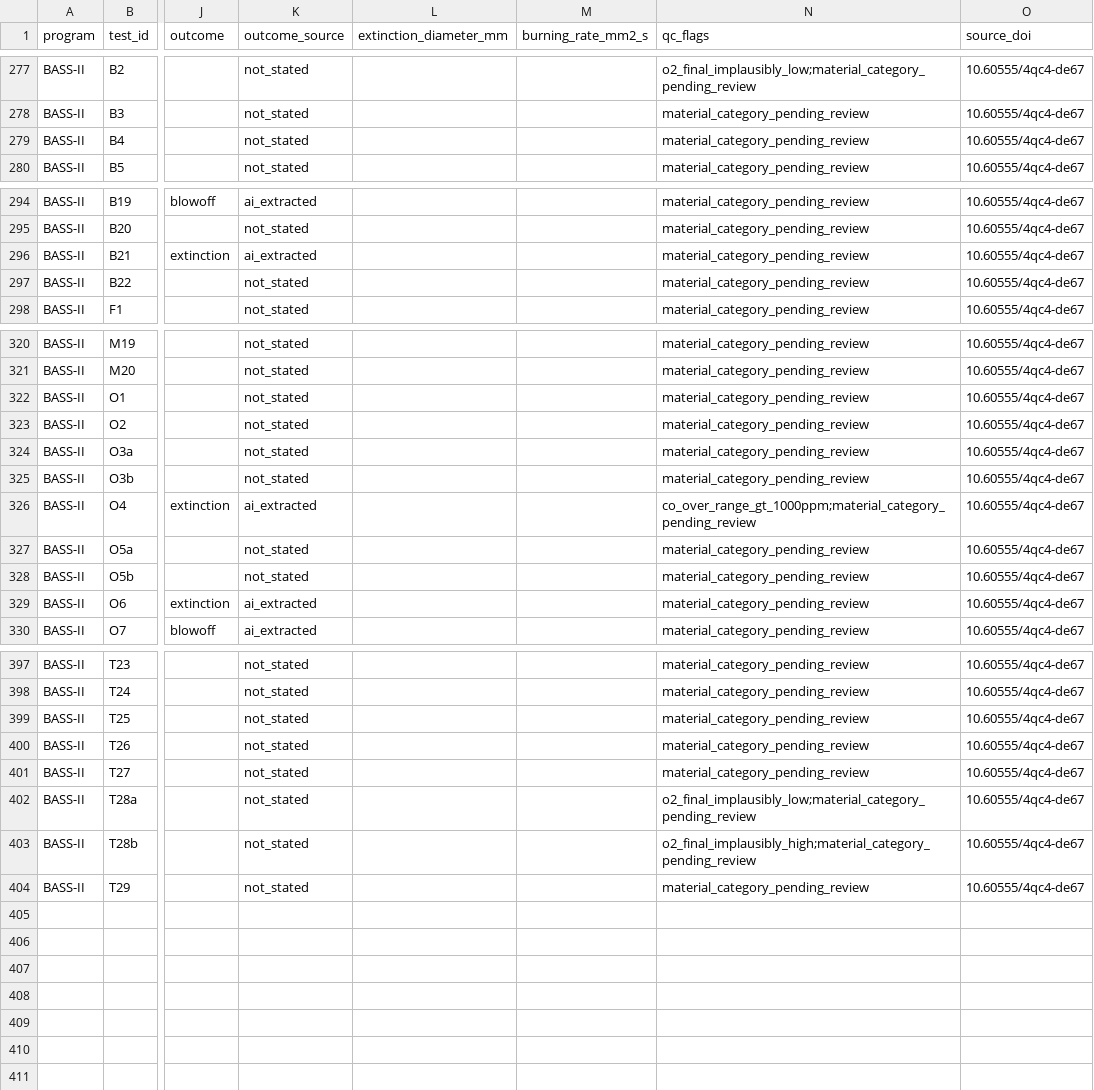
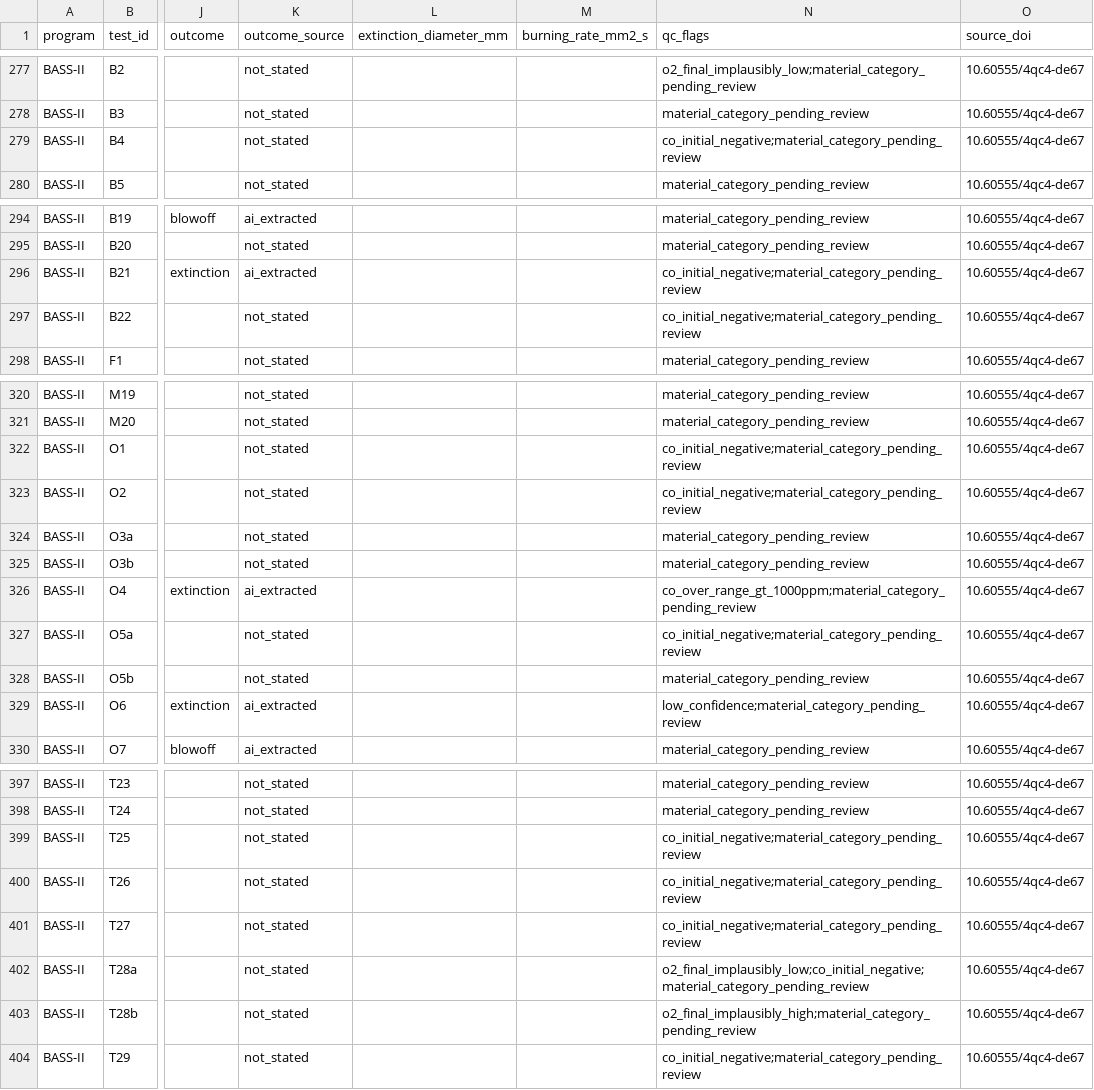
Before and after one commit to who-is-baz/stars-rippers-flame-in-freefall, a CSV file: data/processed/experiments.csv, drawn as a sheet; only a part is shown, gaps mark what is left out; the diff covers the shown part only; the diff names each change by its address in the sheet, - before the commit and + after, or states it on an @@ line.

```diff
--- a/data/processed/experiments.csv
+++ b/data/processed/experiments.csv
-N279 (qc_flags): material_category_pending_review
+N279 (qc_flags): co_initial_negative;material_category_pending_review
-N296:N297 (qc_flags): material_category_pending_review
+N296:N297 (qc_flags): co_initial_negative;material_category_pending_review
-N322:N323 (qc_flags): material_category_pending_review
+N322:N323 (qc_flags): co_initial_negative;material_category_pending_review
-N327 (qc_flags): material_category_pending_review
+N327 (qc_flags): co_initial_negative;material_category_pending_review
-N329 (qc_flags): material_category_pending_review
+N329 (qc_flags): low_confidence;material_category_pending_review
-N399:N401 (qc_flags): material_category_pending_review
+N399:N401 (qc_flags): co_initial_negative;material_category_pending_review
-N402 (qc_flags): o2_final_implausibly_low;material_category_pending_review
+N402 (qc_flags): o2_final_implausibly_low;co_initial_negative;material_category_pending_review
-N404 (qc_flags): material_category_pending_review
+N404 (qc_flags): co_initial_negative;material_category_pending_review
```
Also changed, not shown: 5 edited cells elsewhere in this file, data/processed/bass2_tests.csv, 5 other files.
